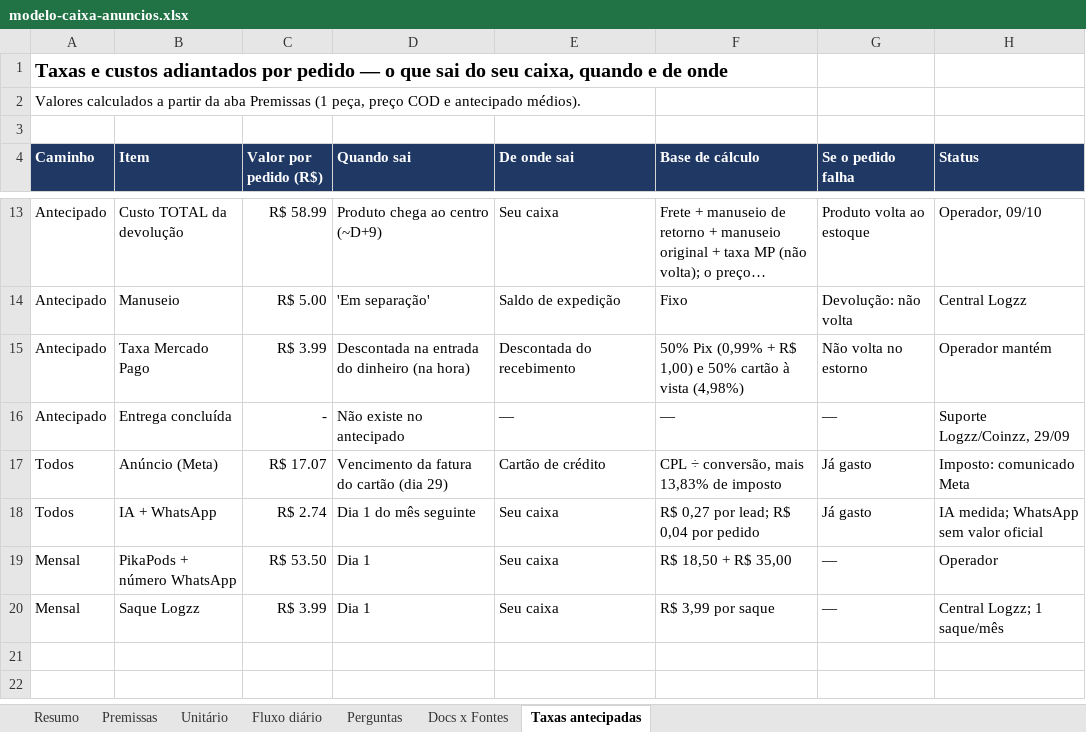
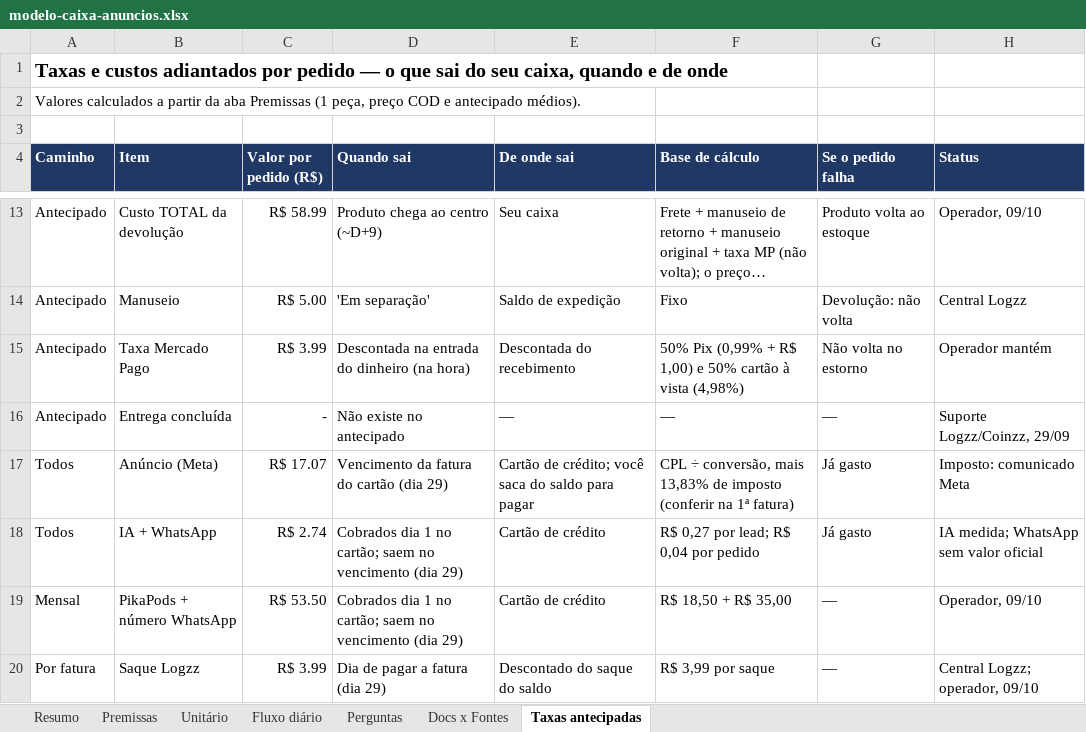
Before and after one commit to rodrigovaroto-wq/Ricos-com-AI, an Excel workbook: docs/operacao/modelo-caixa-anuncios.xlsx, sheet Taxas antecipadas, drawn as a sheet; only a part is shown, gaps mark what is left out; long unchanged cells end in …; values as stored, in another font and other column widths than the file's, no borders; the diff names each change by its address in the sheet, - before the commit and + after, or states it on an @@ line.

```diff
--- a/docs/operacao/modelo-caixa-anuncios.xlsx (sheet Taxas antecipadas)
+++ b/docs/operacao/modelo-caixa-anuncios.xlsx (sheet Taxas antecipadas)
-E17 (De onde sai): Cartão de crédito
+E17 (De onde sai): Cartão de crédito; você saca do saldo para pagar
-F17 (Base de cálculo): …de imposto
+F17 (Base de cálculo): …de imposto (conferir na 1ª fatura)
-D18 (Quando sai): Dia 1 do mês seguinte
+D18 (Quando sai): Cobrados dia 1 no cartão; saem no vencimento (dia 29)
-E18:E19 (De onde sai): Seu caixa
+E18:E19 (De onde sai): Cartão de crédito
-D19 (Quando sai): Dia 1
+D19 (Quando sai): Cobrados dia 1 no cartão; saem no vencimento (dia 29)
-H19 (Status): Operador
+H19 (Status): Operador, 09/10
-A20 (Caminho): Mensal
+A20 (Caminho): Por fatura
-D20 (Quando sai): Dia 1
+D20 (Quando sai): Dia de pagar a fatura (dia 29)
-E20 (De onde sai): Seu caixa
+E20 (De onde sai): Descontado do saque do saldo
-H20 (Status): Central Logzz; 1 saque/mês
+H20 (Status): Central Logzz; operador, 09/10
```
Also changed, not shown: sheet Fluxo diário, sheet Perguntas, sheet Resumo, sheet Premissas, formulas that keep their value, 1 other file.
